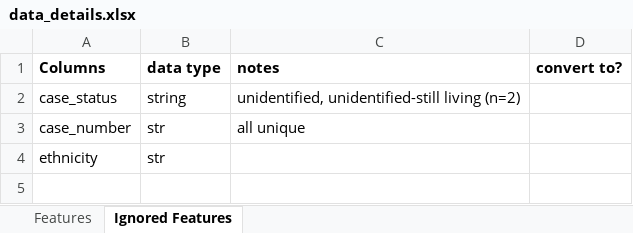
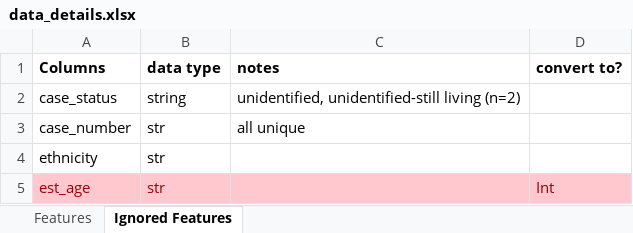
Before and after one commit to JAStark/GA_DataScience, an Excel workbook: Final_Project/data_details.xlsx, sheet Ignored Features, drawn as a sheet; values as stored, in another font and other column widths than the file's, no borders; the diff names each change by its address in the sheet, - before the commit and + after, or states it on an @@ line.

```diff
--- a/Final_Project/data_details.xlsx (sheet Ignored Features)
+++ b/Final_Project/data_details.xlsx (sheet Ignored Features)
+row 5: est_age | str |  | Int
```
Also changed, not shown: sheet Features, 9 other files.
